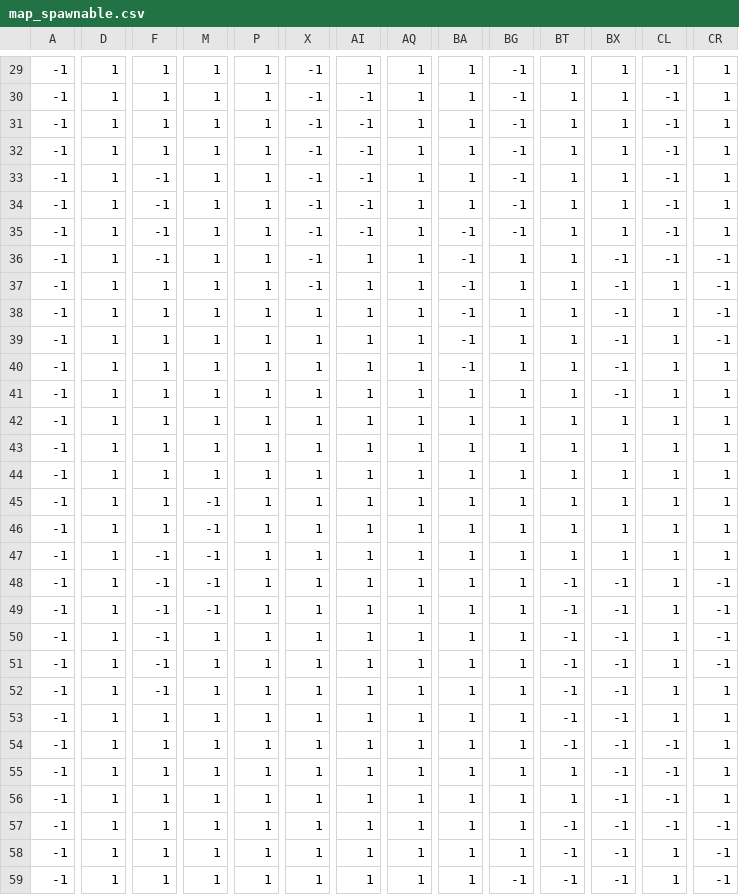
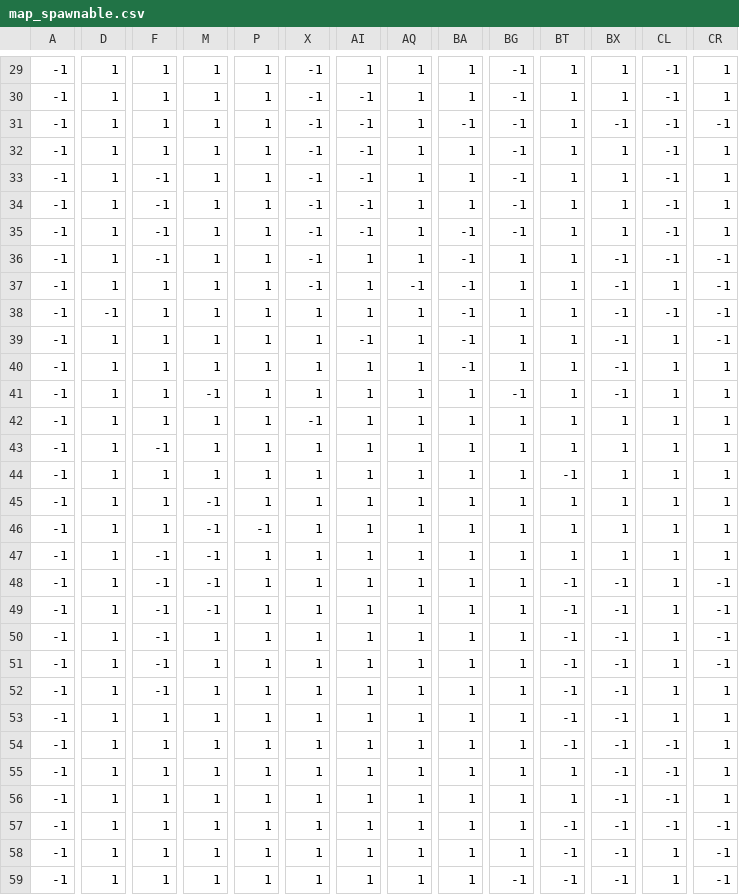
Before and after one commit to costott/NEA-Ocean-Outlanders, a CSV file: map/csv_files/map_spawnable.csv, drawn as a sheet; only a part is shown, gaps mark what is left out; the diff covers the shown part only; the diff names each change by its address in the sheet, - before the commit and + after, or states it on an @@ line.

```diff
--- a/map/csv_files/map_spawnable.csv
+++ b/map/csv_files/map_spawnable.csv
-BA31: 1
+BA31: -1
-BX31: 1
+BX31: -1
-CR31: 1
+CR31: -1
-AQ37: 1
+AQ37: -1
-D38: 1
+D38: -1
-CL38: 1
+CL38: -1
-AI39: 1
+AI39: -1
-M41: 1
+M41: -1
-BG41: 1
+BG41: -1
-X42: 1
+X42: -1
-F43: 1
+F43: -1
-BT44: 1
+BT44: -1
-P46: 1
+P46: -1
```
Also changed, not shown: 44 edited cells elsewhere in this file, 7 other files.
